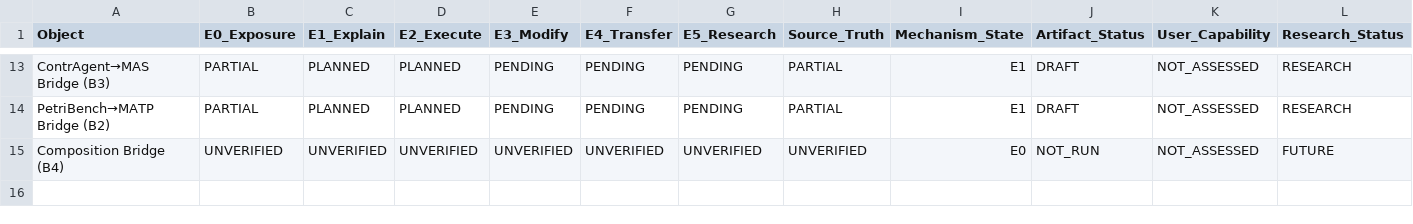
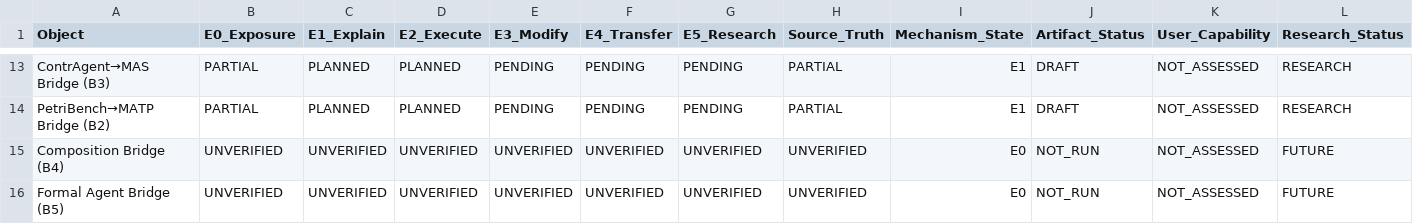
Before and after one commit to Alkaid-9/zancun, a TSV file: 10_双线材料加工与研究准备_2026-09-20/01_CAPABILITY_EVIDENCE_MATRIX.tsv, drawn as a sheet; only a part is shown, gaps mark what is left out; rows hold the shown columns only; the diff names each change by its address in the sheet, - before the commit and + after, or states it on an @@ line.

```diff
--- a/10_双线材料加工与研究准备_2026-09-20/01_CAPABILITY_EVIDENCE_MATRIX.tsv
+++ b/10_双线材料加工与研究准备_2026-09-20/01_CAPABILITY_EVIDENCE_MATRIX.tsv
+row 16: Formal Agent Bridge (B5) | UNVERIFIED | UNVERIFIED | UNVERIFIED | UNVERIFIED | UNVERIFIED | UNVERIFIED | UNVERIFIED | E0 | NOT_RUN | NOT_ASSESSED | FUTURE
```
Also changed, not shown: 10_双线材料加工与研究准备_2026-09-20/00_control/TASKS.tsv, 4 other files.
